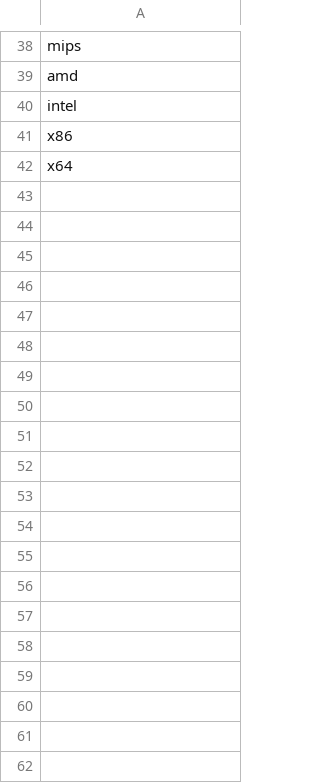
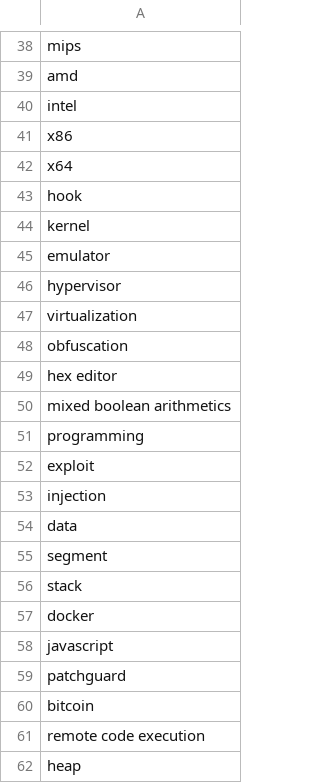
Before and after one commit to phaicm/re_scribblio, a CSV file: README.csv, drawn as a sheet; only a part is shown, gaps mark what is left out; the diff covers the shown part only.

```diff
--- a/README.csv
+++ b/README.csv
@@ -42 +42,21 @@ x86,
 x64,
+hook,
+kernel,
+emulator,
+hypervisor,
+virtualization,
+obfuscation,
+hex editor,
+mixed boolean arithmetics,
+programming,
+exploit,
+injection,
+data
+segment,
+stack,
+docker,
+javascript,
+patchguard,
+bitcoin,
+remote code execution,
+heap,
```
Also changed, not shown: 17 added rows elsewhere in this file.
